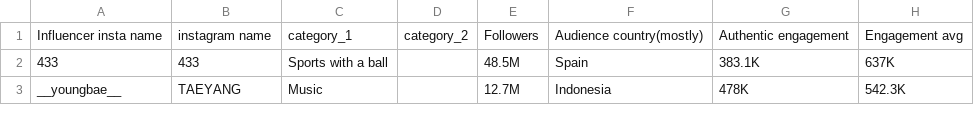
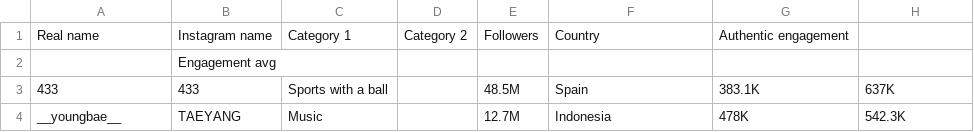
Before and after one commit to khoaaphansjsu/120-g6-influencer, a CSV file: instagram.csv, drawn as a sheet; only a part is shown.

Commit message:
Update instagram.csv

```diff
--- a/instagram.csv
+++ b/instagram.csv
@@ -1,4 +1,3 @@
-Influencer insta name,instagram name,category_1,category_2,Followers,Audience country(mostly),"Authentic engagement
-","Engagement avg
-"
+Real name,Instagram name,Category 1,Category 2,Followers,Country,Authentic engagement
+,Engagement avg
 433,433,Sports with a ball,,48.5M,Spain,383.1K,637K
```
